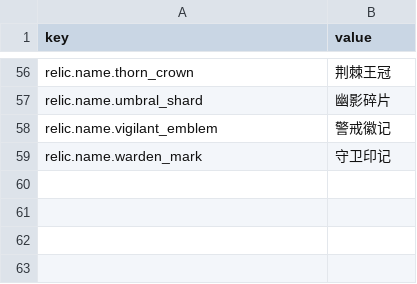
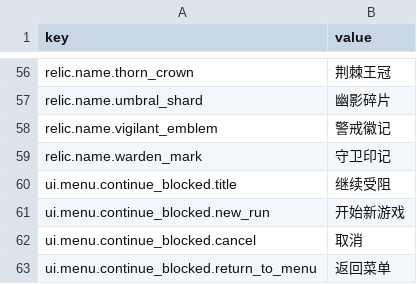
Before and after one commit to skyoxu/newrouge, a CSV file: Game.Godot/Translations/zh-CN.csv, drawn as a sheet; only a part is shown, gaps mark what is left out; the diff names each change by its address in the sheet, - before the commit and + after, or states it on an @@ line.

```diff
--- a/Game.Godot/Translations/zh-CN.csv
+++ b/Game.Godot/Translations/zh-CN.csv
+row 60: ui.menu.continue_blocked.title | 继续受阻
+row 61: ui.menu.continue_blocked.new_run | 开始新游戏
+row 62: ui.menu.continue_blocked.cancel | 取消
+row 63: ui.menu.continue_blocked.return_to_menu | 返回菜单
```
Also changed, not shown: Game.Godot/Translations/en.csv, 17 other files.
